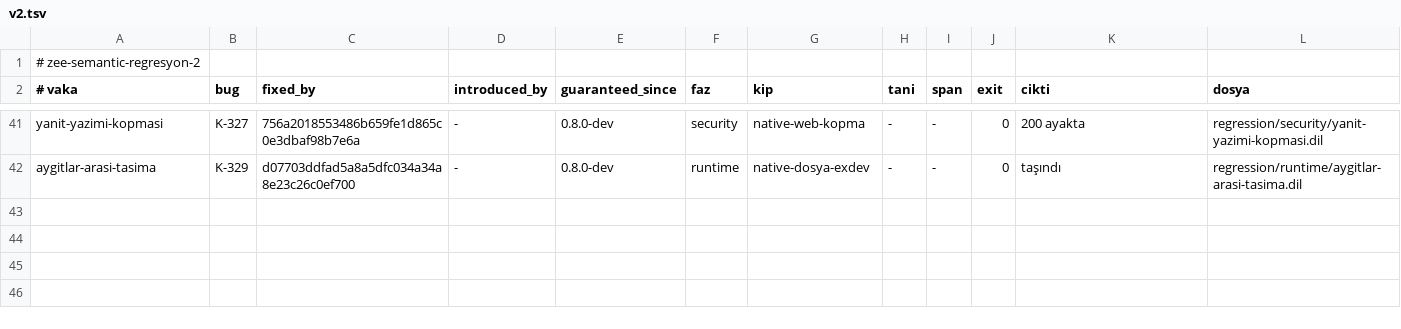
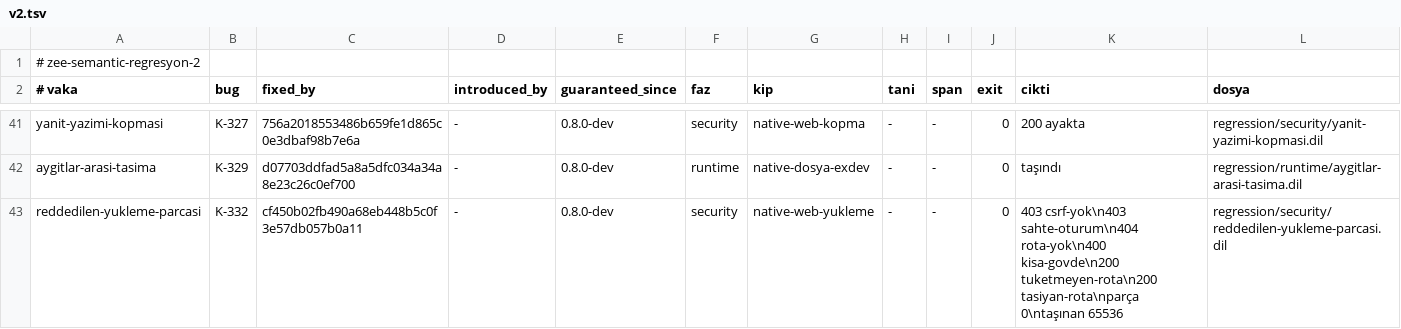
Before and after one commit to merbay-erp/zee, a TSV file: regression/v2.tsv, drawn as a sheet; only a part is shown, gaps mark what is left out; the diff names each change by its address in the sheet, - before the commit and + after, or states it on an @@ line.

```diff
--- a/regression/v2.tsv
+++ b/regression/v2.tsv
+row 43: reddedilen-yukleme-parcasi | K-332 | cf450b02fb490a68eb448b5c0f3e57db057b0a11 | - | 0.8.0-dev | security | native-web-yukleme | - | - | 0 | 403 csrf-yok\n403 sahte-oturum\n404 rota-yok\n400 kisa-govde\n200 tuketmeyen-rota\n200 tasiyan-rota\nparça 0\ntaşınan 65536 | regression/security/reddedilen-yukleme-parcasi.dil
```
Also changed, not shown: docs/compiler-degisiklik-beyanlari-v1.tsv, docs/core-freeze-beyanlari-v1.tsv, 9 other files.
